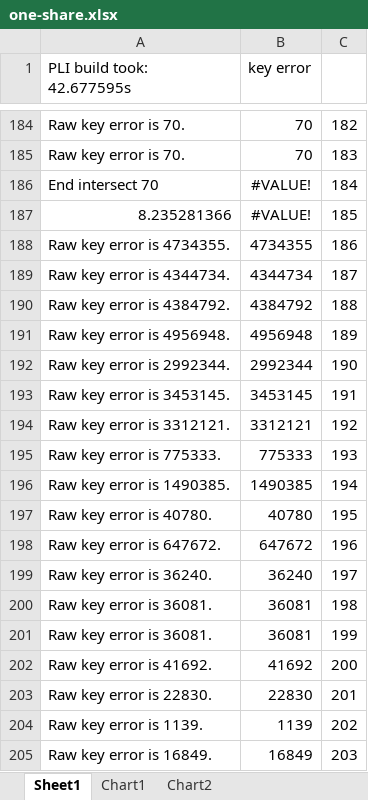
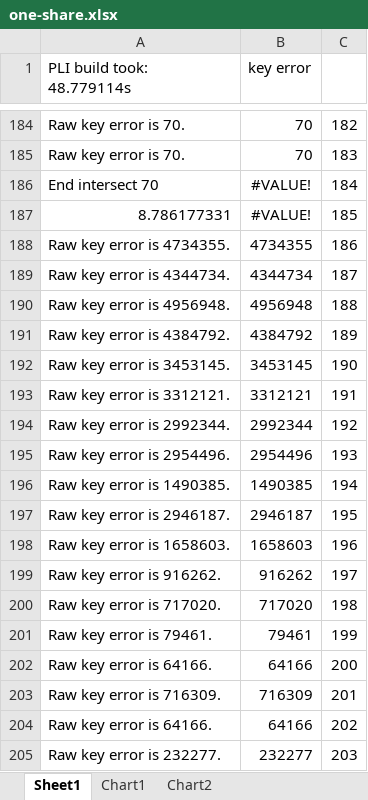
Before and after one commit to jakob-zwiener/pli-benchmarks, an Excel workbook: benchmarks/parallel-multi-intersect/one-share.xlsx, sheet Sheet1, drawn as a sheet; only a part is shown, gaps mark what is left out; values as stored, in another font and other column widths than the file's, no borders; the diff covers the shown part only; the diff names each change by its address in the sheet, - before the commit and + after, or states it on an @@ line.

```diff
--- a/benchmarks/parallel-multi-intersect/one-share.xlsx (sheet Sheet1)
+++ b/benchmarks/parallel-multi-intersect/one-share.xlsx (sheet Sheet1)
-A1: PLI build took: 42.677595s
+A1: PLI build took: 48.779114s
-A187 (PLI build took: 48.779114s): 8.235281366
+A187 (PLI build took: 48.779114s): 8.786177331
-A190 (PLI build took: 48.779114s): Raw key error is 4384792.
+A190 (PLI build took: 48.779114s): Raw key error is 4956948.
-B190 (key error): 4384792
+B190 (key error): 4956948
-A191 (PLI build took: 48.779114s): Raw key error is 4956948.
+A191 (PLI build took: 48.779114s): Raw key error is 4384792.
-B191 (key error): 4956948
+B191 (key error): 4384792
-A192 (PLI build took: 48.779114s): Raw key error is 2992344.
+A192 (PLI build took: 48.779114s): Raw key error is 3453145.
-B192 (key error): 2992344
+B192 (key error): 3453145
-A193 (PLI build took: 48.779114s): Raw key error is 3453145.
+A193 (PLI build took: 48.779114s): Raw key error is 3312121.
-B193 (key error): 3453145
+B193 (key error): 3312121
-A194 (PLI build took: 48.779114s): Raw key error is 3312121.
+A194 (PLI build took: 48.779114s): Raw key error is 2992344.
-B194 (key error): 3312121
+B194 (key error): 2992344
-A195 (PLI build took: 48.779114s): Raw key error is 775333.
+A195 (PLI build took: 48.779114s): Raw key error is 2954496.
-B195 (key error): 775333
+B195 (key error): 2954496
-A197 (PLI build took: 48.779114s): Raw key error is 40780.
+A197 (PLI build took: 48.779114s): Raw key error is 2946187.
-B197 (key error): 40780
+B197 (key error): 2946187
-A198 (PLI build took: 48.779114s): Raw key error is 647672.
+A198 (PLI build took: 48.779114s): Raw key error is 1658603.
-B198 (key error): 647672
+B198 (key error): 1658603
-A199 (PLI build took: 48.779114s): Raw key error is 36240.
+A199 (PLI build took: 48.779114s): Raw key error is 916262.
-B199 (key error): 36240
+B199 (key error): 916262
-A200 (PLI build took: 48.779114s): Raw key error is 36081.
+A200 (PLI build took: 48.779114s): Raw key error is 717020.
-B200 (key error): 36081
+B200 (key error): 717020
-A201 (PLI build took: 48.779114s): Raw key error is 36081.
+A201 (PLI build took: 48.779114s): Raw key error is 79461.
-B201 (key error): 36081
+B201 (key error): 79461
-A202 (PLI build took: 48.779114s): Raw key error is 41692.
+A202 (PLI build took: 48.779114s): Raw key error is 64166.
-B202 (key error): 41692
+B202 (key error): 64166
-A203 (PLI build took: 48.779114s): Raw key error is 22830.
+A203 (PLI build took: 48.779114s): Raw key error is 716309.
-B203 (key error): 22830
+B203 (key error): 716309
-A204 (PLI build took: 48.779114s): Raw key error is 1139.
+A204 (PLI build took: 48.779114s): Raw key error is 64166.
-B204 (key error): 1139
+B204 (key error): 64166
-A205 (PLI build took: 48.779114s): Raw key error is 16849.
+A205 (PLI build took: 48.779114s): Raw key error is 232277.
-B205 (key error): 16849
+B205 (key error): 232277
```
Also changed, not shown: 265 added rows, 231 removed rows, 76 moved rows and 153 edited cells elsewhere in this sheet, formulas that keep their value, charts or pictures, benchmarks/parallel-multi-intersect/sharing-waves.xlsx, benchmarks/parallel-multi-intersect/waves.xlsx.
